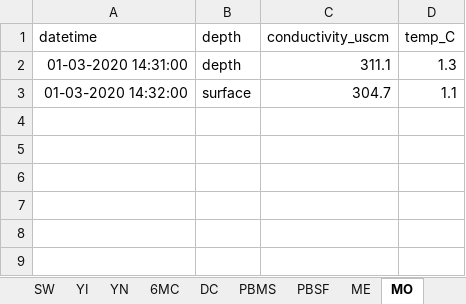
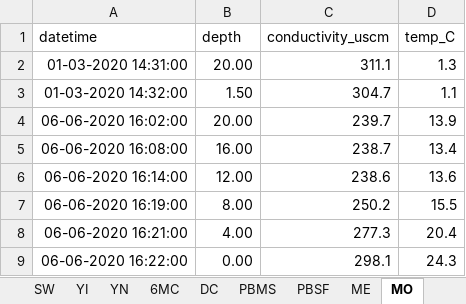
Before and after one commit to LinneaRock/CL_BUD, an Excel workbook: Data/conductivity_field.xlsx, sheet MO, drawn as a sheet; values as stored, in another font and other column widths than the file's, no borders; the diff names each change by its address in the sheet, - before the commit and + after, or states it on an @@ line.

```diff
--- a/Data/conductivity_field.xlsx (sheet MO)
+++ b/Data/conductivity_field.xlsx (sheet MO)
-B2 (depth): depth
+B2 (depth): 20.00
-B3 (depth): surface
+B3 (depth): 1.50
+row 4: 06-06-2020 16:02:00 | 20.00 | 239.7 | 13.9
+row 5: 06-06-2020 16:08:00 | 16.00 | 238.7 | 13.4
+row 6: 06-06-2020 16:14:00 | 12.00 | 238.6 | 13.6
+row 7: 06-06-2020 16:19:00 | 8.00 | 250.2 | 15.5
+row 8: 06-06-2020 16:21:00 | 4.00 | 277.3 | 20.4
+row 9: 06-06-2020 16:22:00 | 0.00 | 298.1 | 24.3
```
Also changed, not shown: sheet ME, Data/chloride_field.xlsx, Data/chloride_lab.xlsx.
